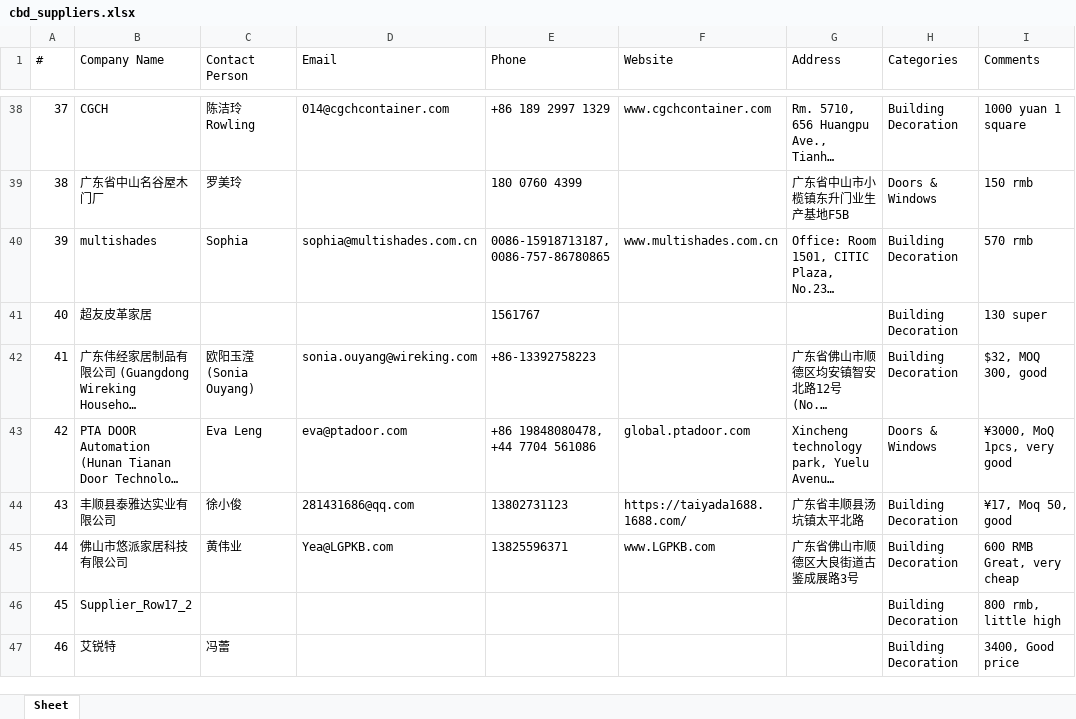
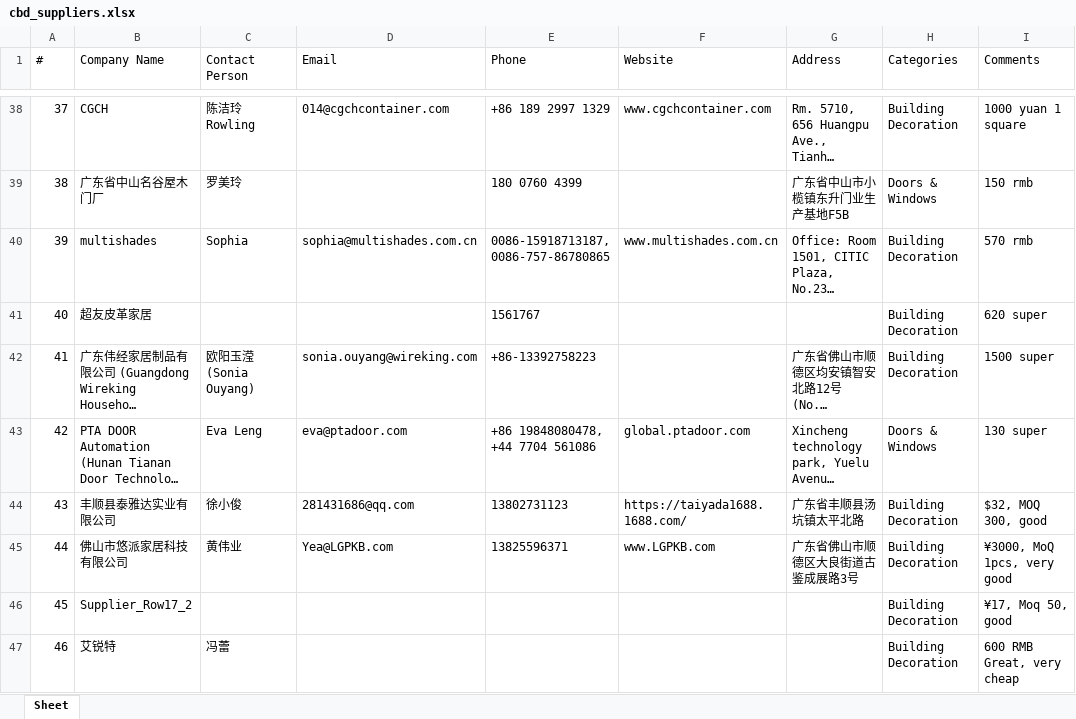
Before and after one commit to slavenator2/expo-catalog, an Excel workbook: cbd-catalog/cbd_suppliers.xlsx, sheet Sheet, drawn as a sheet; only a part is shown, gaps mark what is left out; long unchanged cells end in …; values as stored, in another font and other column widths than the file's, no borders; the diff covers the shown part only; the diff names each change by its address in the sheet, - before the commit and + after, or states it on an @@ line.

```diff
--- a/cbd-catalog/cbd_suppliers.xlsx (sheet Sheet)
+++ b/cbd-catalog/cbd_suppliers.xlsx (sheet Sheet)
-I41 (Comments): 130 super
+I41 (Comments): 620 super
-I42 (Comments): $32, MOQ 300, good
+I42 (Comments): 1500 super
-I43 (Comments): ¥3000, MoQ 1pcs, very good
+I43 (Comments): 130 super
-I44 (Comments): ¥17, Moq 50, good
+I44 (Comments): $32, MOQ 300, good
-I45 (Comments): 600 RMB Great, very cheap
+I45 (Comments): ¥3000, MoQ 1pcs, very good
-I46 (Comments): 800 rmb, little high
+I46 (Comments): ¥17, Moq 50, good
-I47 (Comments): 3400, Good price
+I47 (Comments): 600 RMB Great, very cheap
```
Also changed, not shown: 47 added rows and 136 edited cells elsewhere in this sheet, 4 other files.
